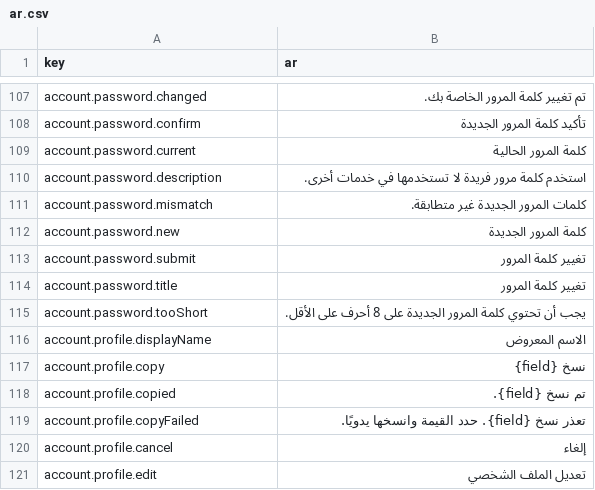
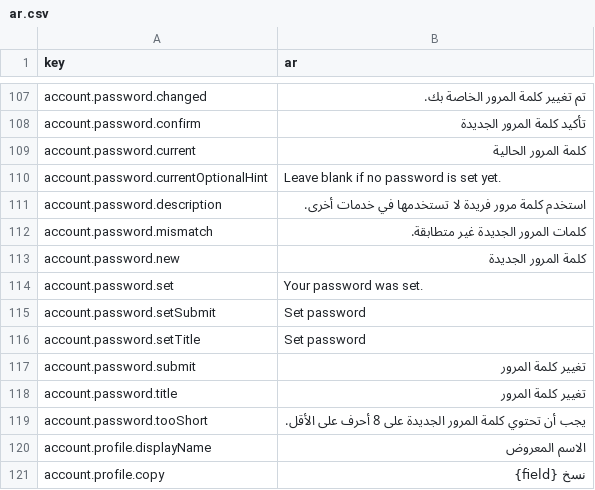
Before and after one commit to david1gp/authworks, a CSV file: public/i18n/ar.csv, drawn as a sheet; only a part is shown, gaps mark what is left out; the shorter side is filled out with more unchanged rows; the diff names each change by its address in the sheet, - before the commit and + after, or states it on an @@ line.

Commit message:
feat(account): hide current password when none is set
The password dialog shows Set password copy and omits the current-password field when the account has no password, threading methods().password.available through the workspace adapters. The standalone form keeps the field optional with a hint.

```diff
--- a/public/i18n/ar.csv
+++ b/public/i18n/ar.csv
+row 110: account.password.currentOptionalHint | Leave blank if no password is set yet.
+row 114: account.password.set | Your password was set.
+row 115: account.password.setSubmit | Set password
+row 116: account.password.setTitle | Set password
```
Also changed, not shown: public/i18n/de.csv, public/i18n/es.csv, 19 other files.
